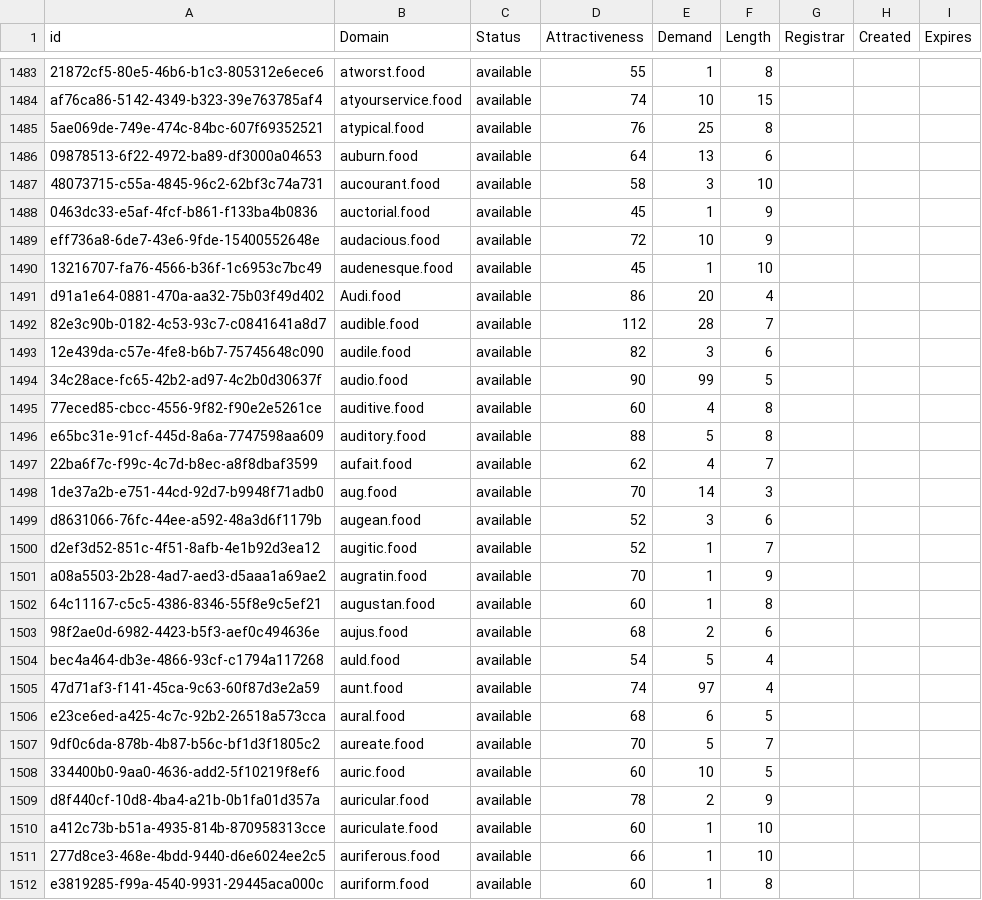
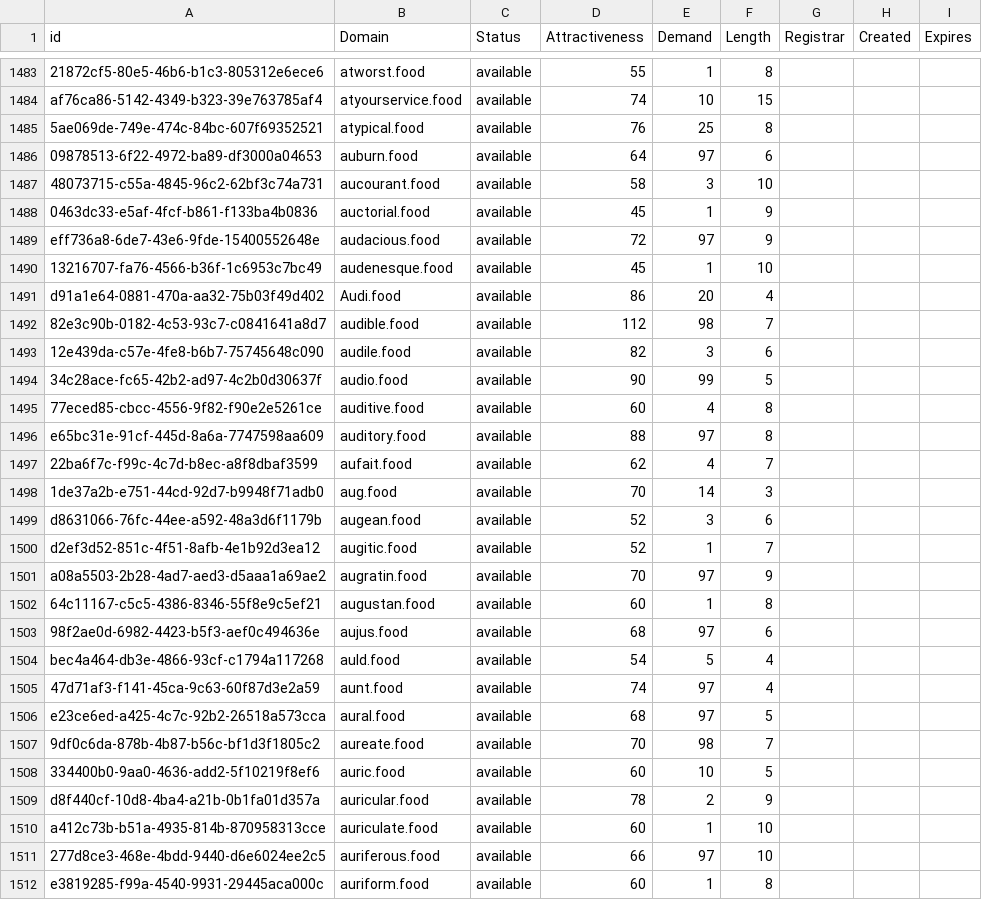
Before and after one commit to UniqueDomains/food-oneword-domains, a CSV file: food.csv, drawn as a sheet; only a part is shown, gaps mark what is left out; the diff covers the shown part only.

Commit message:
Domains update

```diff
--- a/food.csv
+++ b/food.csv
@@ -1485,9 +1485,9 @@ af76ca86-5142-4349-b323-39e763785af4,atyourservice.food,available,74,10,15,,,
 5ae069de-749e-474c-84bc-607f69352521,atypical.food,available,76,25,8,,,
-09878513-6f22-4972-ba89-df3000a04653,auburn.food,available,64,13,6,,,
+09878513-6f22-4972-ba89-df3000a04653,auburn.food,available,64,97,6,,,
 48073715-c55a-4845-96c2-62bf3c74a731,aucourant.food,available,58,3,10,,,
 0463dc33-e5af-4fcf-b861-f133ba4b0836,auctorial.food,available,45,1,9,,,
-eff736a8-6de7-43e6-9fde-15400552648e,audacious.food,available,72,10,9,,,
+eff736a8-6de7-43e6-9fde-15400552648e,audacious.food,available,72,97,9,,,
 13216707-fa76-4566-b36f-1c6953c7bc49,audenesque.food,available,45,1,10,,,
 d91a1e64-0881-470a-aa32-75b03f49d402,Audi.food,available,86,20,4,,,
-82e3c90b-0182-4c53-93c7-c0841641a8d7,audible.food,available,112,28,7,,,
+82e3c90b-0182-4c53-93c7-c0841641a8d7,audible.food,available,112,98,7,,,
 12e439da-c57e-4fe8-b6b7-75745648c090,audile.food,available,82,3,6,,,
@@ -1495,3 +1495,3 @@ d91a1e64-0881-470a-aa32-75b03f49d402,Audi.food,available,86,20,4,,,
 77eced85-cbcc-4556-9f82-f90e2e5261ce,auditive.food,available,60,4,8,,,
-e65bc31e-91cf-445d-8a6a-7747598aa609,auditory.food,available,88,5,8,,,
+e65bc31e-91cf-445d-8a6a-7747598aa609,auditory.food,available,88,97,8,,,
 22ba6f7c-f99c-4c7d-b8ec-a8f8dbaf3599,aufait.food,available,62,4,7,,,
@@ -1500,9 +1500,9 @@ d8631066-76fc-44ee-a592-48a3d6f1179b,augean.food,available,52,3,6,,,
 d2ef3d52-851c-4f51-8afb-4e1b92d3ea12,augitic.food,available,52,1,7,,,
-a08a5503-2b28-4ad7-aed3-d5aaa1a69ae2,augratin.food,available,70,1,9,,,
+a08a5503-2b28-4ad7-aed3-d5aaa1a69ae2,augratin.food,available,70,97,9,,,
 64c11167-c5c5-4386-8346-55f8e9c5ef21,augustan.food,available,60,1,8,,,
-98f2ae0d-6982-4423-b5f3-aef0c494636e,aujus.food,available,68,2,6,,,
+98f2ae0d-6982-4423-b5f3-aef0c494636e,aujus.food,available,68,97,6,,,
 bec4a464-db3e-4866-93cf-c1794a117268,auld.food,available,54,5,4,,,
 47d71af3-f141-45ca-9c63-60f87d3e2a59,aunt.food,available,74,97,4,,,
-e23ce6ed-a425-4c7c-92b2-26518a573cca,aural.food,available,68,6,5,,,
-9df0c6da-878b-4b87-b56c-bf1d3f1805c2,aureate.food,available,70,5,7,,,
+e23ce6ed-a425-4c7c-92b2-26518a573cca,aural.food,available,68,97,5,,,
+9df0c6da-878b-4b87-b56c-bf1d3f1805c2,aureate.food,available,70,98,7,,,
 334400b0-9aa0-4636-add2-5f10219f8ef6,auric.food,available,60,10,5,,,
@@ -1510,3 +1510,3 @@ d8f440cf-10d8-4ba4-a21b-0b1fa01d357a,auricular.food,available,78,2,9,,,
 a412c73b-b51a-4935-814b-870958313cce,auriculate.food,available,60,1,10,,,
-277d8ce3-468e-4bdd-9440-d6e6024ee2c5,auriferous.food,available,66,1,10,,,
+277d8ce3-468e-4bdd-9440-d6e6024ee2c5,auriferous.food,available,66,97,10,,,
 e3819285-f99a-4540-9931-29445aca000c,auriform.food,available,60,1,8,,,
```
Also changed, not shown: 82 edited cells elsewhere in this file, 2 other files.
